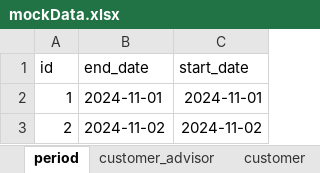
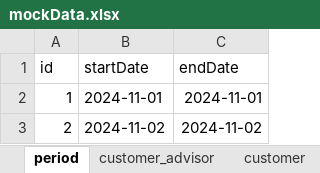
Before and after one commit to JochemGrootherder/educom-ecopowrrr, an Excel workbook: public/mockData.xlsx, sheet period, drawn as a sheet; only a part is shown; values as stored, in another font and other column widths than the file's, no borders; the diff names each change by its address in the sheet, - before the commit and + after, or states it on an @@ line.

```diff
--- a/public/mockData.xlsx (sheet period)
+++ b/public/mockData.xlsx (sheet period)
-B1: end_date
+B1: startDate
-C1: start_date
+C1: endDate
```
Also changed, not shown: sheet surplus, sheet yield, 17 other files.
